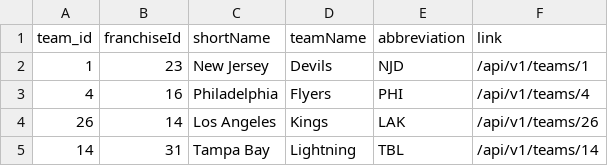
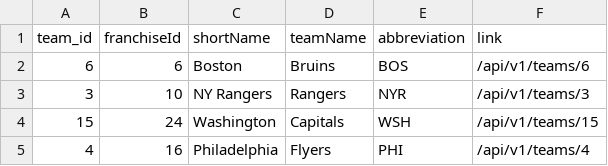
Before and after one commit to BrennanAyers/cross_check, a CSV file: data/sample/team_info_sample.csv, drawn as a sheet; removed rows and columns are numbered as before the commit, all else as after; the diff names each change by its address in the sheet, - before the commit and + after, or states it on an @@ line.

Commit message:
Add best offense and worst offense methods and tests, change team info sample
Co-authored-by: BrennanAyers <brennan.f.ayers@gmail.com>
Co-authored-by: Patrick-Duvall <duvallp208@gmail.com>
Co-authored-by: alexander-mathieu <alexander.mathieu@icloud.com>

```diff
--- a/data/sample/team_info_sample.csv
+++ b/data/sample/team_info_sample.csv
-row 2: 1 | 23 | New Jersey | Devils | NJD | /api/v1/teams/1
+row 2: 6 | 6 | Boston | Bruins | BOS | /api/v1/teams/6
+row 3: 3 | 10 | NY Rangers | Rangers | NYR | /api/v1/teams/3
+row 4: 15 | 24 | Washington | Capitals | WSH | /api/v1/teams/15
-row 4: 26 | 14 | Los Angeles | Kings | LAK | /api/v1/teams/26
-row 5: 14 | 31 | Tampa Bay | Lightning | TBL | /api/v1/teams/14
```
Also changed, not shown: 2 other files.
